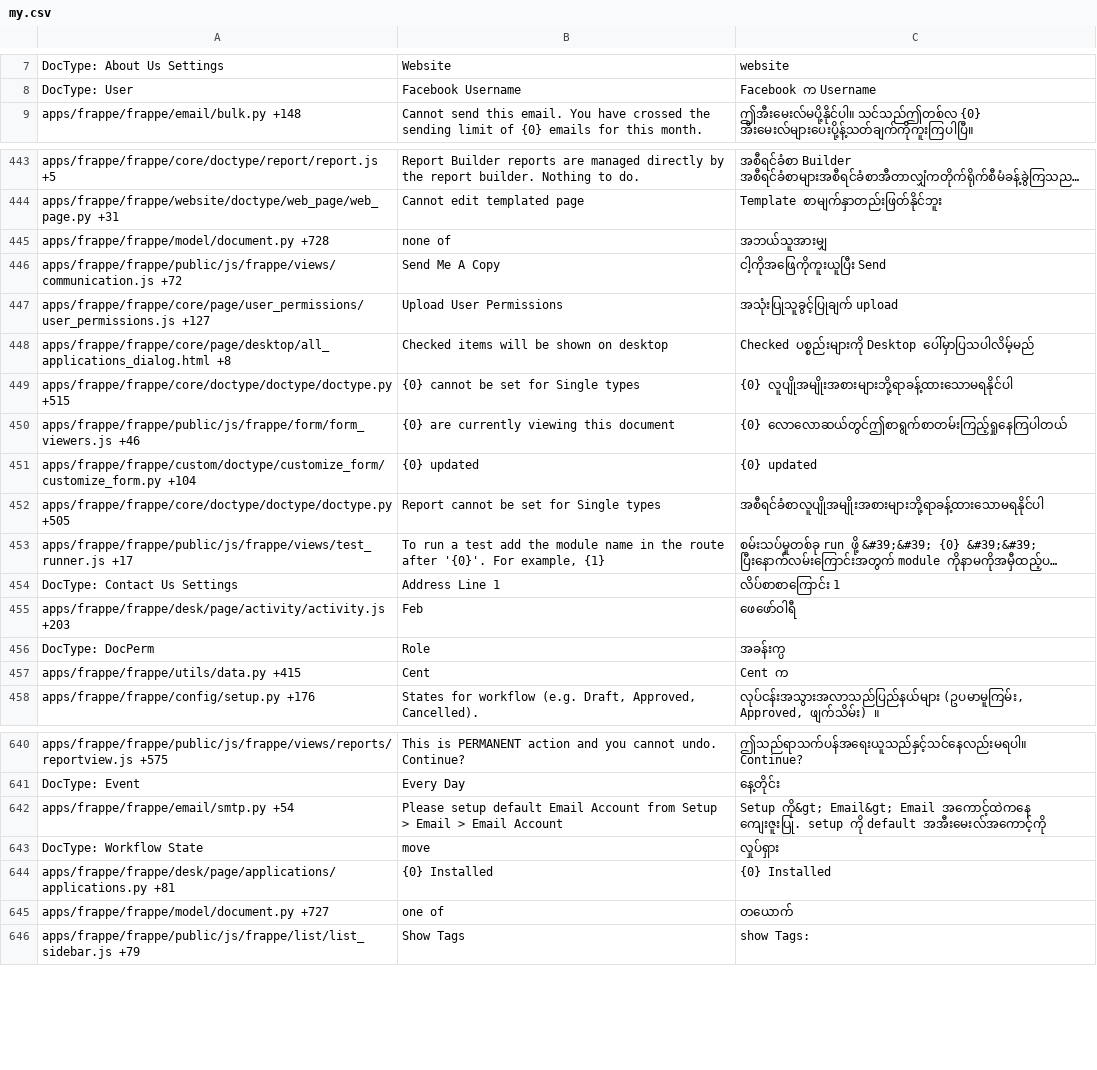
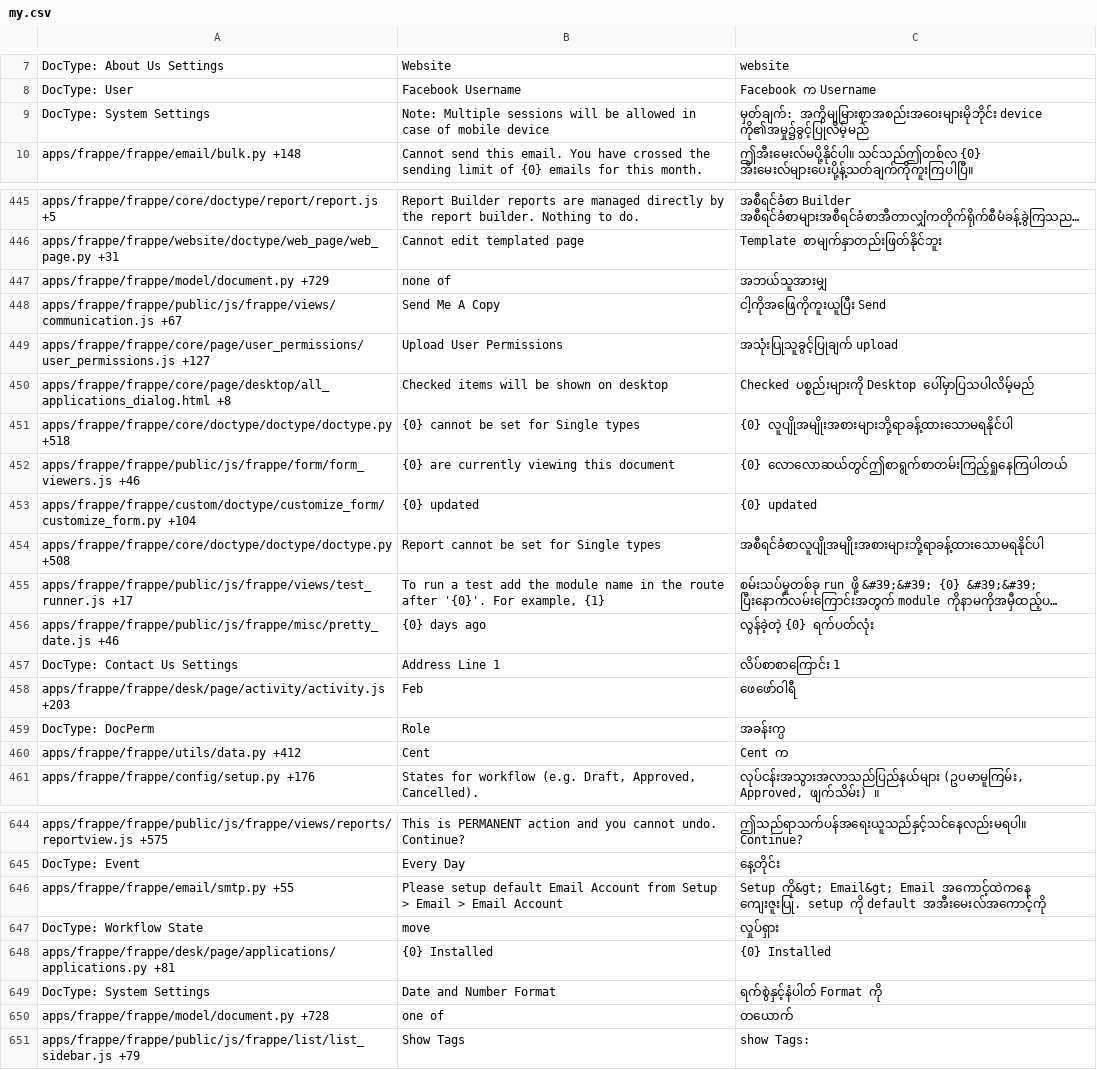
Before and after one commit to experiments001/frappe-sqlite, a CSV file: frappe/translations/my.csv, drawn as a sheet; only a part is shown, gaps mark what is left out; long unchanged cells end in …; addresses are those after the commit; the diff covers the shown part only; the diff names each change by its address in the sheet, - before the commit and + after, or states it on an @@ line.

Commit message:
[translations]

```diff
--- a/frappe/translations/my.csv
+++ b/frappe/translations/my.csv
+row 9: DocType: System Settings | Note: Multiple sessions will be allowed in case of mobile device | မှတ်ချက်: အကွိမျမြားစှာအစည်းအဝေးများမိုဘိုင်း device ကို၏အမှု၌ခွင့်ပြုလိမ့်မည်
-A447: apps/frappe/frappe/model/document.py +728
+A447: apps/frappe/frappe/model/document.py +729
-A448: apps/frappe/frappe/public/js/frappe/views/communication.js +72
+A448: apps/frappe/frappe/public/js/frappe/views/communication.js +67
-A451: apps/frappe/frappe/core/doctype/doctype/doctype.py +515
+A451: apps/frappe/frappe/core/doctype/doctype/doctype.py +518
-A454: apps/frappe/frappe/core/doctype/doctype/doctype.py +505
+A454: apps/frappe/frappe/core/doctype/doctype/doctype.py +508
+row 456: apps/frappe/frappe/public/js/frappe/misc/pretty_date.js +46 | {0} days ago | လွန်ခဲ့တဲ့ {0} ရက်ပတ်လုံး
-A460: apps/frappe/frappe/utils/data.py +415
+A460: apps/frappe/frappe/utils/data.py +412
-A646: apps/frappe/frappe/email/smtp.py +54
+A646: apps/frappe/frappe/email/smtp.py +55
+row 649: DocType: System Settings | Date and Number Format | ရက်စွဲနှင့်နံပါတ် Format ကို
-A650: apps/frappe/frappe/model/document.py +727
+A650: apps/frappe/frappe/model/document.py +728
```
Also changed, not shown: 10 added rows and 76 edited cells elsewhere in this file, frappe/translations/ml.csv, frappe/translations/pl.csv, 51 other files.
